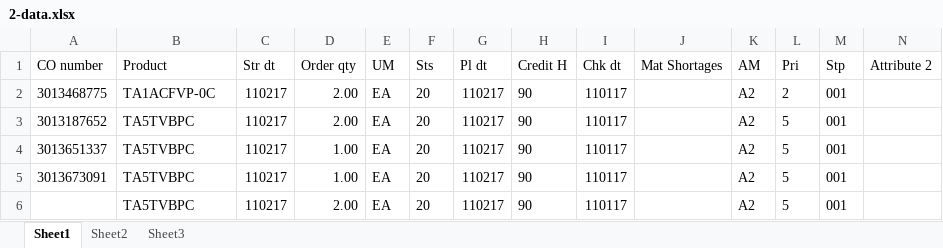
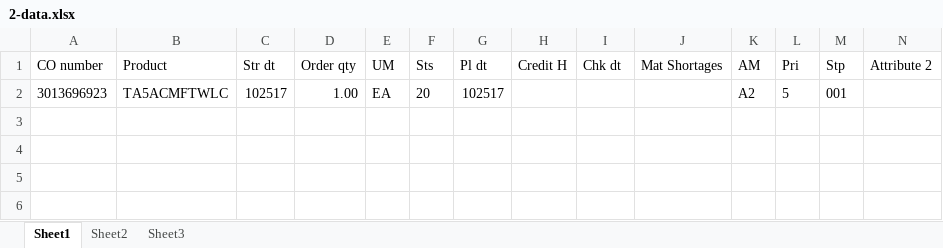
Before and after one commit to hbhardwaj03/Andyz-POC, an Excel workbook: Resources/2-data.xlsx, sheet Sheet1, drawn as a sheet; only a part is shown; values as stored, in another font and other column widths than the file's, no borders; removed rows and columns are numbered as before the commit, all else as after; rows hold the shown columns only; the diff names each change by its address in the sheet, - before the commit and + after, or states it on an @@ line.

Commit message:
updating schedule number

```diff
--- a/Resources/2-data.xlsx (sheet Sheet1)
+++ b/Resources/2-data.xlsx (sheet Sheet1)
-row 2: 3013468775 | TA1ACFVP-0C | 110217 | 2.00 | EA | 20 | 110217 | 90 | 110117 |  | A2 | 2 | 001
-row 3: 3013187652 | TA5TVBPC | 110217 | 2.00 | EA | 20 | 110217 | 90 | 110117 |  | A2 | 5 | 001
-A2 (CO number): 3013651337
+A2 (CO number): 3013696923
-B2 (Product): TA5TVBPC
+B2 (Product): TA5ACMFTWLC
-C2 (Str dt): 110217
+C2 (Str dt): 102517
-G2 (Pl dt): 110217
+G2 (Pl dt): 102517
-H2 (Credit H): 90
+H2 (Credit H): (empty)
-I2 (Chk dt): 110117
+I2 (Chk dt): (empty)
-row 5: 3013673091 | TA5TVBPC | 110217 | 1.00 | EA | 20 | 110217 | 90 | 110117 |  | A2 | 5 | 001
-row 6:  | TA5TVBPC | 110217 | 2.00 | EA | 20 | 110217 | 90 | 110117 |  | A2 | 5 | 001
```
Also changed, not shown: Resources/1-Validation.xlsx.
